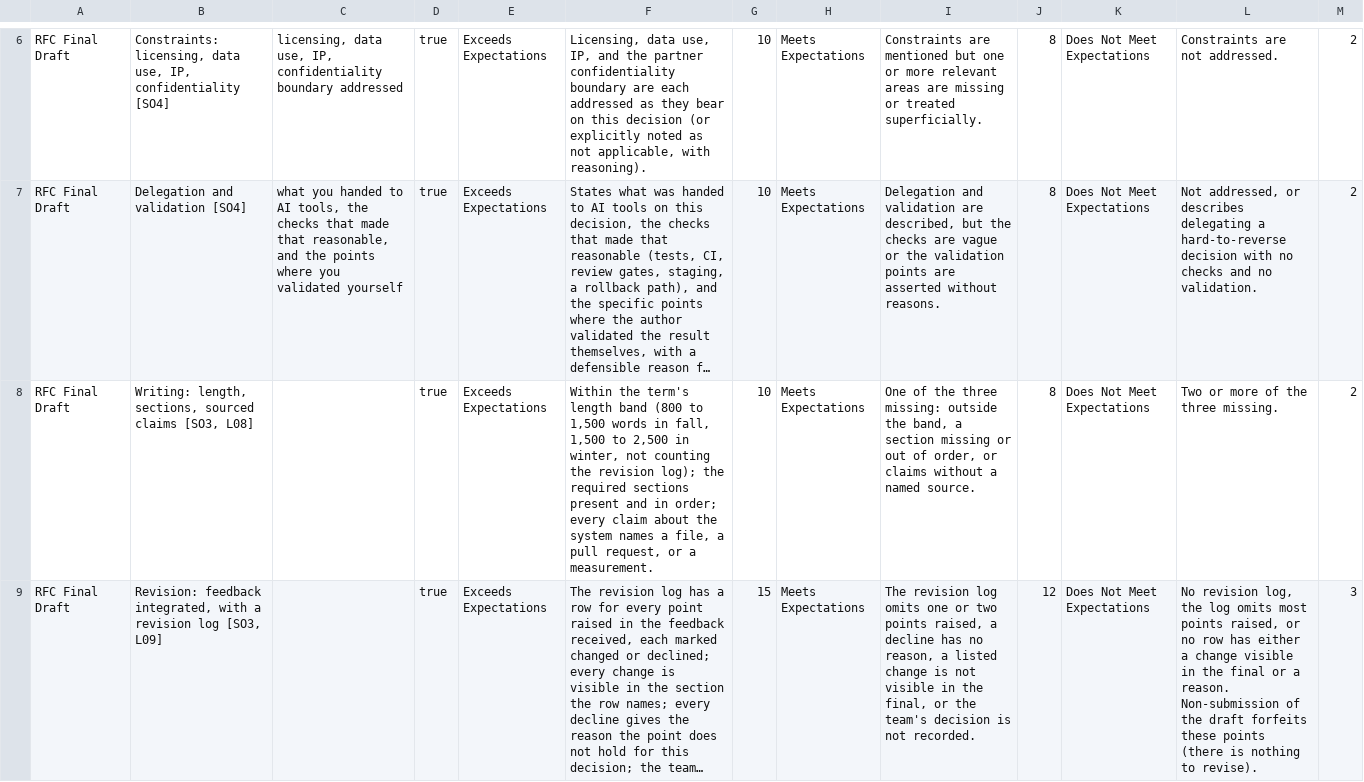
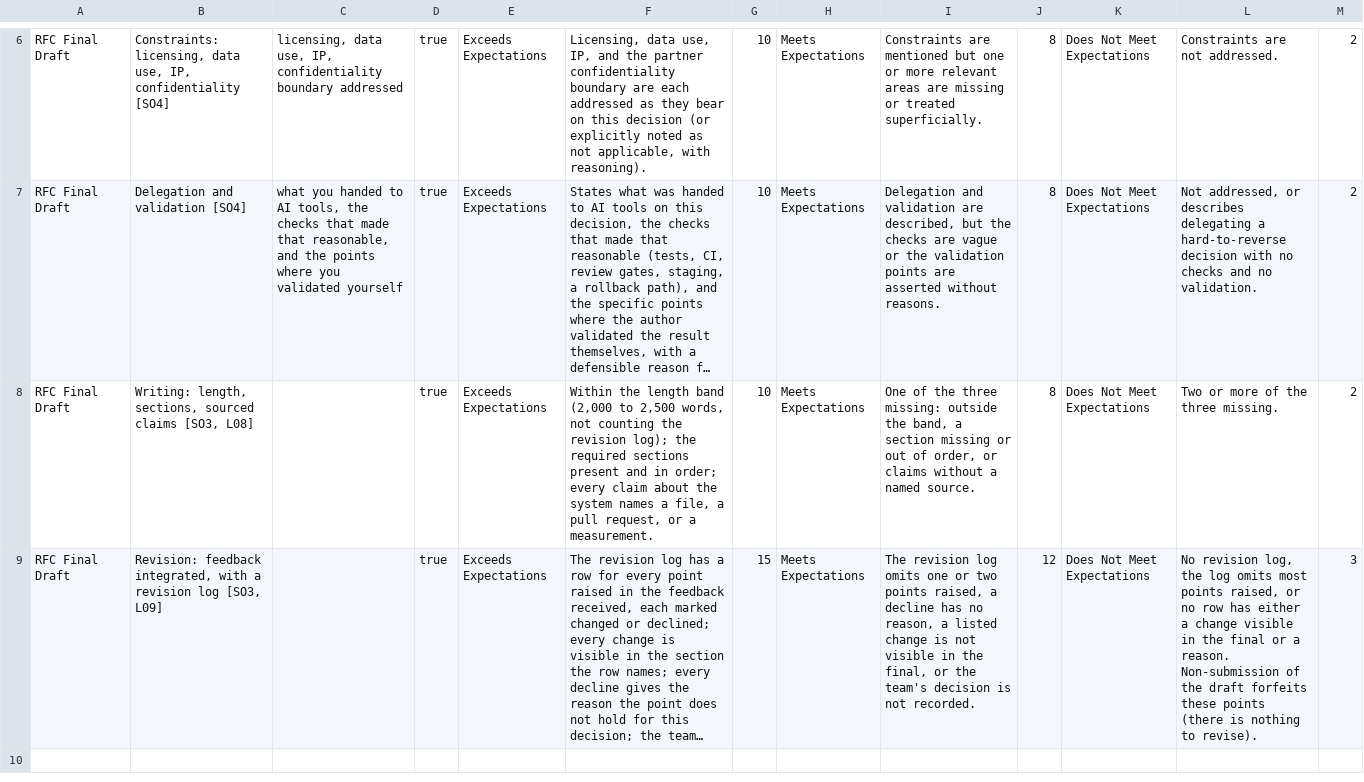
Before and after one commit to adulbrich/cs-capstone-handbook, a CSV file: canvas/assignments/rfc/rfc-final-rubric.csv, drawn as a sheet; only a part is shown, gaps mark what is left out; long unchanged cells end in …; the diff names each change by its address in the sheet, - before the commit and + after, or states it on an @@ line.

```diff
--- a/canvas/assignments/rfc/rfc-final-rubric.csv
+++ b/canvas/assignments/rfc/rfc-final-rubric.csv
-F8: Within the term's length band (800 to 1,500 words in fall, 1,500 to 2,500 in winter, not counting…
+F8: Within the length band (2,000 to 2,500 words, not counting…
```
Also changed, not shown: canvas/assignments/rfc/rfc-draft-rubric.csv, 5 other files.
